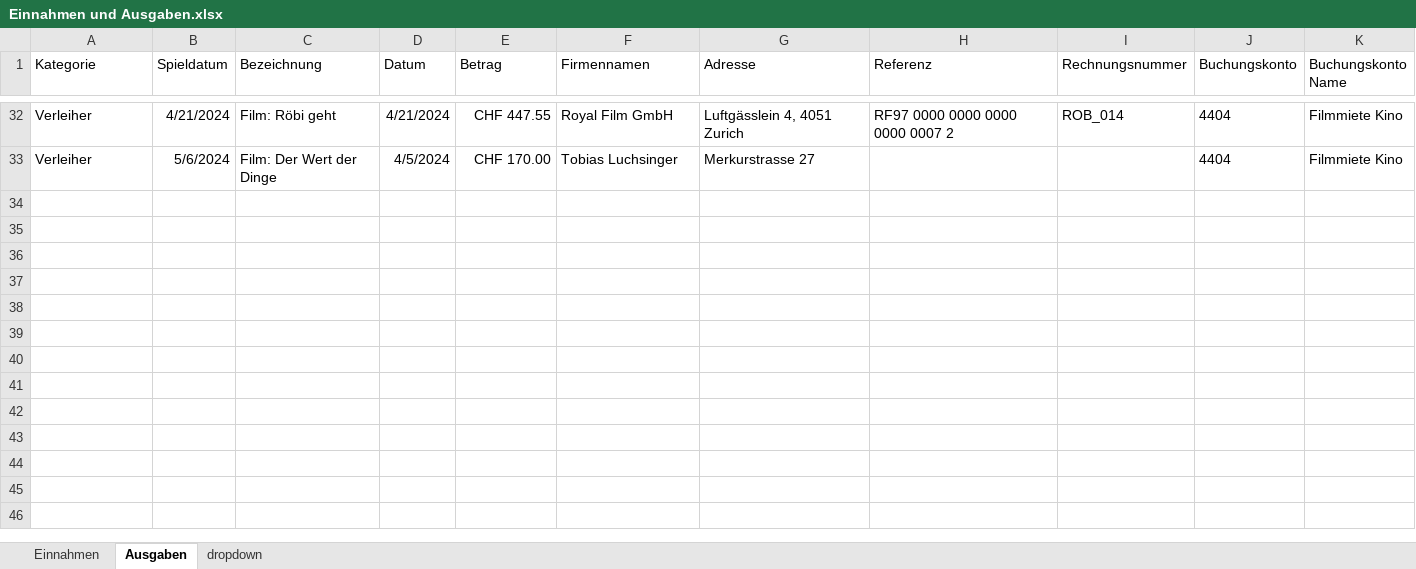
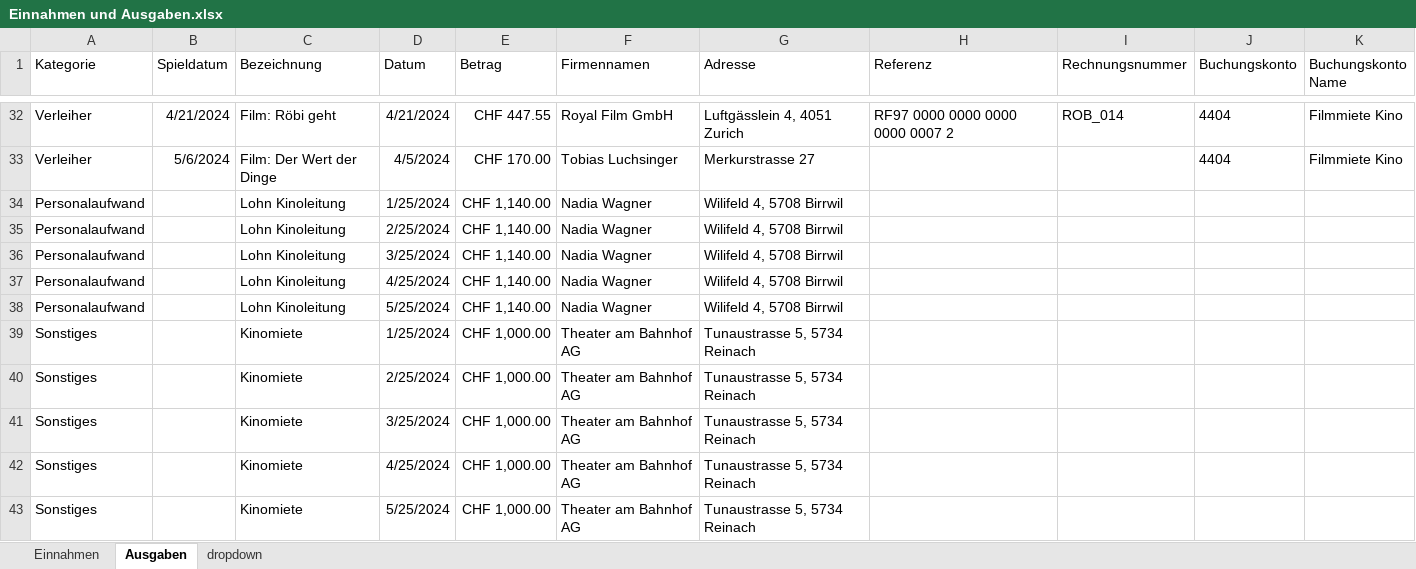
Before and after one commit to slvwagner/Kinoklub, an Excel workbook: Input/Einnahmen und Ausgaben.xlsx, sheet Ausgaben, drawn as a sheet; only a part is shown, gaps mark what is left out; values as stored, in another font and other column widths than the file's, no borders; table styles not drawn; the diff names each change by its address in the sheet, - before the commit and + after, or states it on an @@ line.

```diff
--- a/Input/Einnahmen und Ausgaben.xlsx (sheet Ausgaben)
+++ b/Input/Einnahmen und Ausgaben.xlsx (sheet Ausgaben)
+row 34: Personalaufwand |  | Lohn Kinoleitung | 1/25/2024 | CHF 1,140.00 | Nadia Wagner | Wilifeld 4, 5708 Birrwil
+row 35: Personalaufwand |  | Lohn Kinoleitung | 2/25/2024 | CHF 1,140.00 | Nadia Wagner | Wilifeld 4, 5708 Birrwil
+row 36: Personalaufwand |  | Lohn Kinoleitung | 3/25/2024 | CHF 1,140.00 | Nadia Wagner | Wilifeld 4, 5708 Birrwil
+row 37: Personalaufwand |  | Lohn Kinoleitung | 4/25/2024 | CHF 1,140.00 | Nadia Wagner | Wilifeld 4, 5708 Birrwil
+row 38: Personalaufwand |  | Lohn Kinoleitung | 5/25/2024 | CHF 1,140.00 | Nadia Wagner | Wilifeld 4, 5708 Birrwil
+row 39: Sonstiges |  | Kinomiete | 1/25/2024 | CHF 1,000.00 | Theater am Bahnhof AG | Tunaustrasse 5, 5734 Reinach
+row 40: Sonstiges |  | Kinomiete | 2/25/2024 | CHF 1,000.00 | Theater am Bahnhof AG | Tunaustrasse 5, 5734 Reinach
+row 41: Sonstiges |  | Kinomiete | 3/25/2024 | CHF 1,000.00 | Theater am Bahnhof AG | Tunaustrasse 5, 5734 Reinach
+row 42: Sonstiges |  | Kinomiete | 4/25/2024 | CHF 1,000.00 | Theater am Bahnhof AG | Tunaustrasse 5, 5734 Reinach
+row 43: Sonstiges |  | Kinomiete | 5/25/2024 | CHF 1,000.00 | Theater am Bahnhof AG | Tunaustrasse 5, 5734 Reinach
```
Also changed, not shown: sheet Einnahmen.
